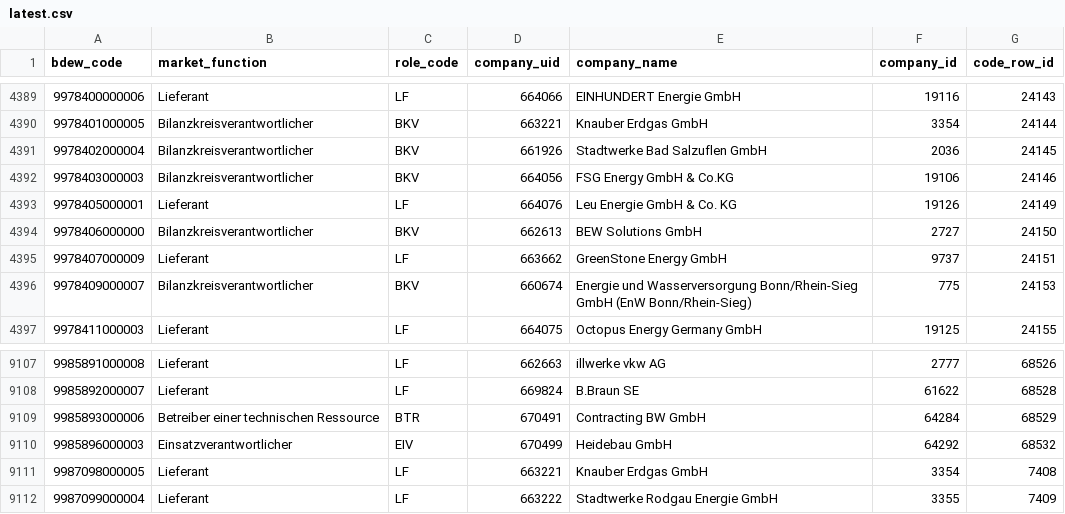
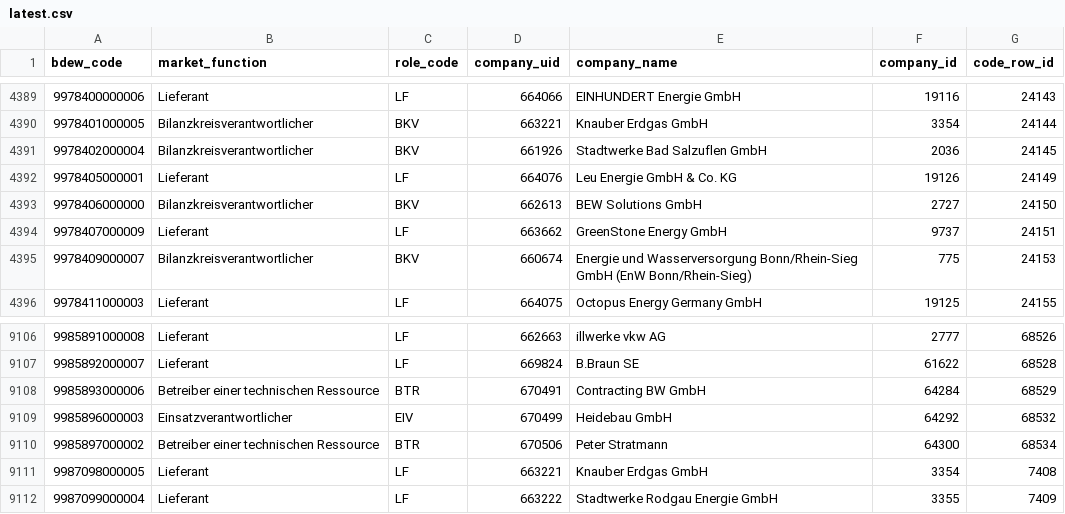
Before and after one commit to adriansprk/mpid-radar, a CSV file: data/latest.csv, drawn as a sheet; only a part is shown, gaps mark what is left out.

```diff
--- a/data/latest.csv
+++ b/data/latest.csv
@@ -4391,3 +4391,2 @@ bdew_code,market_function,role_code,company_uid,company_name,company_id,code_row
 9978402000004,Bilanzkreisverantwortlicher,BKV,661926,Stadtwerke Bad Salzuflen GmbH,2036,24145
-9978403000003,Bilanzkreisverantwortlicher,BKV,664056,FSG Energy GmbH & Co.KG,19106,24146
 9978405000001,Lieferant,LF,664076,Leu Energie GmbH & Co. KG,19126,24149
@@ -9110,2 +9109,3 @@ bdew_code,market_function,role_code,company_uid,company_name,company_id,code_row
 9985896000003,Einsatzverantwortlicher,EIV,670499,Heidebau GmbH,64292,68532
+9985897000002,Betreiber einer technischen Ressource,BTR,670506,Peter Stratmann,64300,68534
 9987098000005,Lieferant,LF,663221,Knauber Erdgas GmbH,3354,7408
```
Also changed, not shown: 4 other files.
